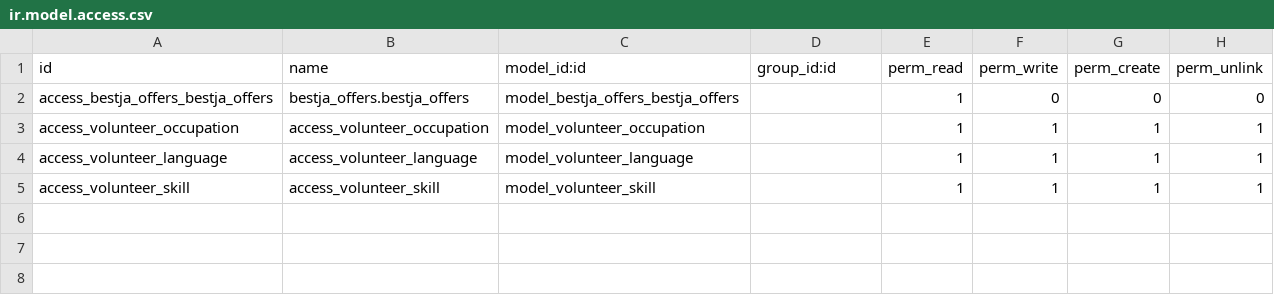
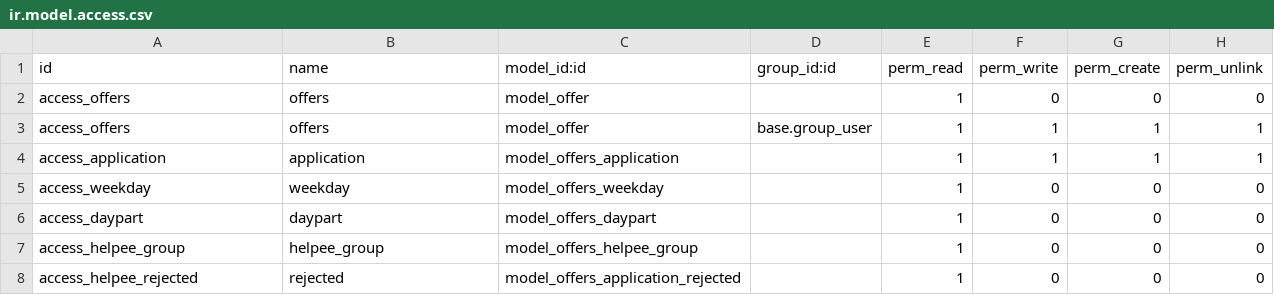
Before and after one commit to EE/bestja, a CSV file: addons/bestja_offers/security/ir.model.access.csv, drawn as a sheet.

```diff
--- a/addons/bestja_offers/security/ir.model.access.csv
+++ b/addons/bestja_offers/security/ir.model.access.csv
@@ -1,5 +1,8 @@
 id,name,model_id:id,group_id:id,perm_read,perm_write,perm_create,perm_unlink
-access_bestja_offers_bestja_offers,bestja_offers.bestja_offers,model_bestja_offers_bestja_offers,,1,0,0,0
-access_volunteer_occupation,access_volunteer_occupation,model_volunteer_occupation,,1,1,1,1
-access_volunteer_language,access_volunteer_language,model_volunteer_language,,1,1,1,1
-access_volunteer_skill,access_volunteer_skill,model_volunteer_skill,,1,1,1,1
+access_offers,offers,model_offer,,1,0,0,0
+access_offers,offers,model_offer,base.group_user,1,1,1,1
+access_application,application,model_offers_application,,1,1,1,1
+access_weekday,weekday,model_offers_weekday,,1,0,0,0
+access_daypart,daypart,model_offers_daypart,,1,0,0,0
+access_helpee_group,helpee_group,model_offers_helpee_group,,1,0,0,0
+access_helpee_rejected,rejected,model_offers_application_rejected,,1,0,0,0
```
Also changed, not shown: 15 other files.
